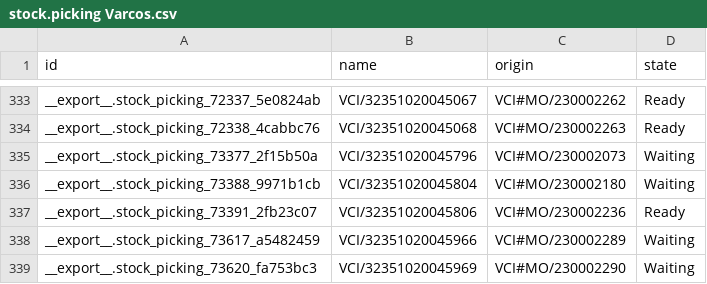
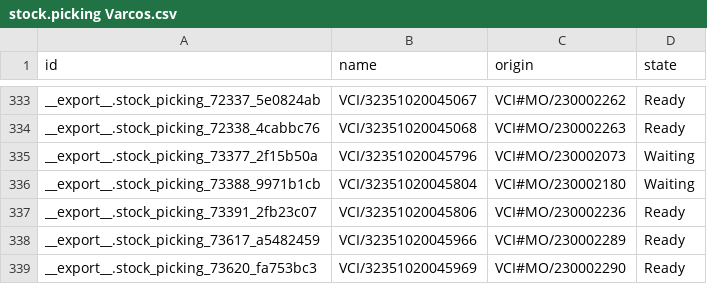
Before and after one commit to adminppl/Files, a CSV file: PARAGON/MO/stock.picking Varcos.csv, drawn as a sheet; only a part is shown, gaps mark what is left out.

```diff
--- a/PARAGON/MO/stock.picking Varcos.csv
+++ b/PARAGON/MO/stock.picking Varcos.csv
@@ -337,3 +337,3 @@
 "__export__.stock_picking_73391_2fb23c07","VCI/32351020045806","VCI#MO/230002236","Ready"
-"__export__.stock_picking_73617_a5482459","VCI/32351020045966","VCI#MO/230002289","Waiting"
-"__export__.stock_picking_73620_fa753bc3","VCI/32351020045969","VCI#MO/230002290","Waiting"
+"__export__.stock_picking_73617_a5482459","VCI/32351020045966","VCI#MO/230002289","Ready"
+"__export__.stock_picking_73620_fa753bc3","VCI/32351020045969","VCI#MO/230002290","Ready"
```
Also changed, not shown: 4 other files.
